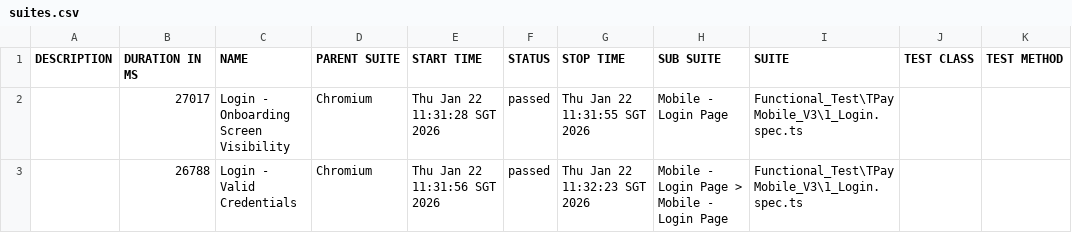
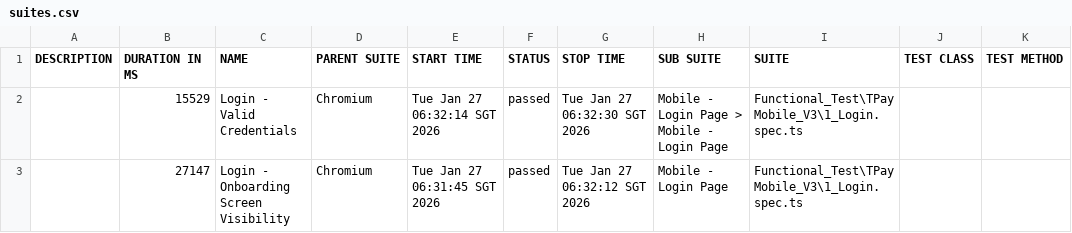
Before and after one commit to jmendozaqa24/TraxionPay-V3, a CSV file: data/suites.csv, drawn as a sheet.

```diff
--- a/data/suites.csv
+++ b/data/suites.csv
@@ -1,3 +1,3 @@
 "DESCRIPTION","DURATION IN MS","NAME","PARENT SUITE","START TIME","STATUS","STOP TIME","SUB SUITE","SUITE","TEST CLASS","TEST METHOD"
-"","27017","Login - Onboarding Screen Visibility","Chromium","Thu Jan 22 11:31:28 SGT 2026","passed","Thu Jan 22 11:31:55 SGT 2026","Mobile - Login Page","Functional_Test\TPayMobile_V3\1_Login.spec.ts","",""
-"","26788","Login - Valid Credentials","Chromium","Thu Jan 22 11:31:56 SGT 2026","passed","Thu Jan 22 11:32:23 SGT 2026","Mobile - Login Page > Mobile - Login Page","Functional_Test\TPayMobile_V3\1_Login.spec.ts","",""
+"","15529","Login - Valid Credentials","Chromium","Tue Jan 27 06:32:14 SGT 2026","passed","Tue Jan 27 06:32:30 SGT 2026","Mobile - Login Page > Mobile - Login Page","Functional_Test\TPayMobile_V3\1_Login.spec.ts","",""
+"","27147","Login - Onboarding Screen Visibility","Chromium","Tue Jan 27 06:31:45 SGT 2026","passed","Tue Jan 27 06:32:12 SGT 2026","Mobile - Login Page","Functional_Test\TPayMobile_V3\1_Login.spec.ts","",""
```
Also changed, not shown: 24 other files.
